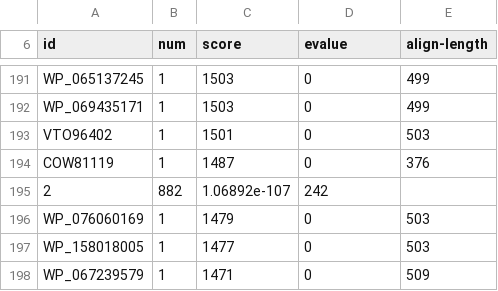
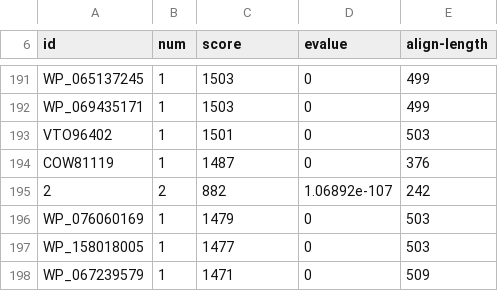
Before and after one commit to enashi04/blast-project, a CSV file: XMLParse/version2/results/BronzeResults_stdin.csv, drawn as a sheet; only a part is shown, gaps mark what is left out.

```diff
--- a/XMLParse/version2/results/BronzeResults_stdin.csv
+++ b/XMLParse/version2/results/BronzeResults_stdin.csv
@@ -194,3 +194,3 @@ VTO96402,1,1501,0,503
 COW81119,1,1487,0,376
-2,882,1.06892e-107,242
+2,2,882,1.06892e-107,242
 WP_076060169,1,1479,0,503
```
Also changed, not shown: XMLParse/version2/results/GoldResults_stdin.csv, 4 other files.
